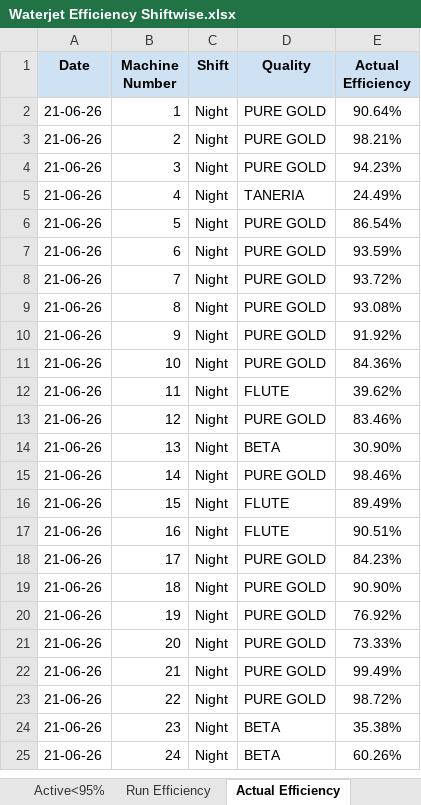
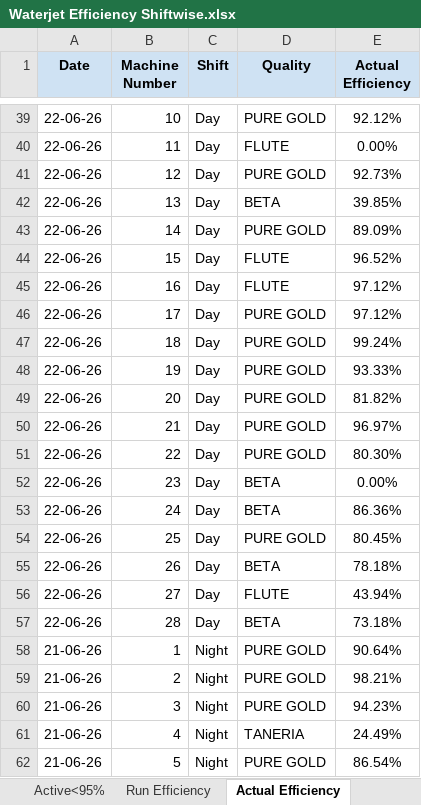
Before and after one commit to avishiki/TexWeaves, an Excel workbook: Waterjet Efficiency Shiftwise.xlsx, sheet Actual Efficiency, drawn as a sheet; only a part is shown, gaps mark what is left out; the shorter side is filled out with more unchanged rows; values as stored, in another font and other column widths than the file's, no borders; the diff covers the shown part only; the diff names each change by its address in the sheet, - before the commit and + after, or states it on an @@ line.

```diff
--- a/Waterjet Efficiency Shiftwise.xlsx (sheet Actual Efficiency)
+++ b/Waterjet Efficiency Shiftwise.xlsx (sheet Actual Efficiency)
+row 39: 22-06-26 | 10 | Day | PURE GOLD | 92.12%
+row 40: 22-06-26 | 11 | Day | FLUTE | 0.00%
+row 41: 22-06-26 | 12 | Day | PURE GOLD | 92.73%
+row 42: 22-06-26 | 13 | Day | BETA | 39.85%
+row 43: 22-06-26 | 14 | Day | PURE GOLD | 89.09%
+row 44: 22-06-26 | 15 | Day | FLUTE | 96.52%
+row 45: 22-06-26 | 16 | Day | FLUTE | 97.12%
+row 46: 22-06-26 | 17 | Day | PURE GOLD | 97.12%
+row 47: 22-06-26 | 18 | Day | PURE GOLD | 99.24%
+row 48: 22-06-26 | 19 | Day | PURE GOLD | 93.33%
+row 49: 22-06-26 | 20 | Day | PURE GOLD | 81.82%
+row 50: 22-06-26 | 21 | Day | PURE GOLD | 96.97%
+row 51: 22-06-26 | 22 | Day | PURE GOLD | 80.30%
+row 52: 22-06-26 | 23 | Day | BETA | 0.00%
+row 53: 22-06-26 | 24 | Day | BETA | 86.36%
+row 54: 22-06-26 | 25 | Day | PURE GOLD | 80.45%
+row 55: 22-06-26 | 26 | Day | BETA | 78.18%
+row 56: 22-06-26 | 27 | Day | FLUTE | 43.94%
+row 57: 22-06-26 | 28 | Day | BETA | 73.18%
```
Also changed, not shown: 37 added rows elsewhere in this sheet, sheet Active<95%, sheet Run Efficiency, sheet Beam Status, sheet Key Takeaways, sheet Beam Stock, BEAM BOOK.xlsx, Cost Sheet.xlsx, 2 other files.
